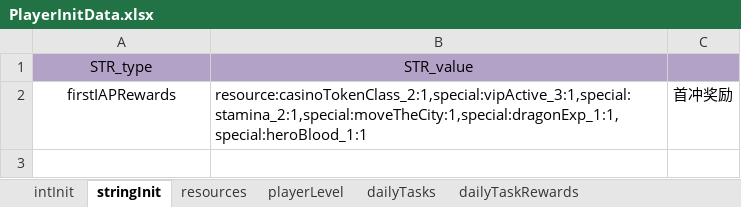
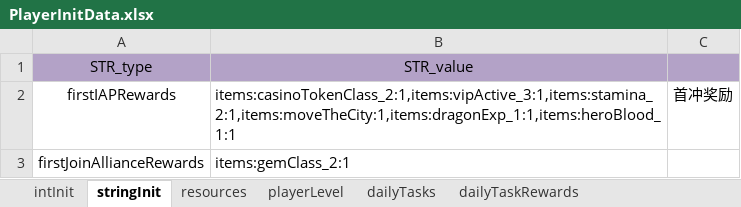
Before and after one commit to ModunZhang/kod_docs, an Excel workbook: datas/shared/PlayerInitData.xlsx, sheet stringInit, drawn as a sheet; values as stored, in another font and other column widths than the file's, no borders; the diff names each change by its address in the sheet, - before the commit and + after, or states it on an @@ line.

```diff
--- a/datas/shared/PlayerInitData.xlsx (sheet stringInit)
+++ b/datas/shared/PlayerInitData.xlsx (sheet stringInit)
-B2: resource:casinoTokenClass_2:1,special:vipActive_3:1,special:stamina_2:1,special:moveTheCity:1,special:dragonExp_1:1,special:heroBlood_1:1
+B2: items:casinoTokenClass_2:1,items:vipActive_3:1,items:stamina_2:1,items:moveTheCity:1,items:dragonExp_1:1,items:heroBlood_1:1
+row 3: firstJoinAllianceRewards | items:gemClass_2:1
```
Also changed, not shown: sheet dailyTaskRewards, datas/server/Localizations.xlsx, datas/shared/Activities.xlsx.
